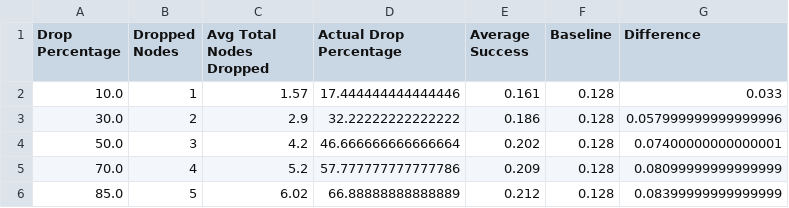
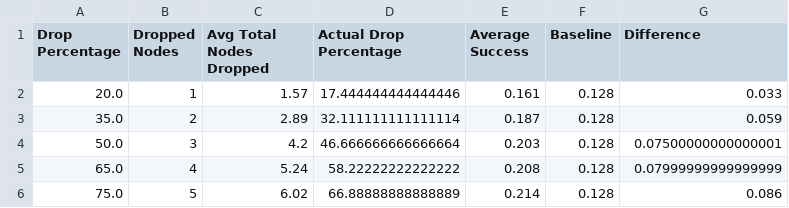
Before and after one commit to wiggly1993/Python_Implementation_ComputersAndSecurity_RoboticsCaseStudies_Cut-The-Rope, a CSV file: src/0Day_Exploit/experiment_1_extrapolation_results.csv, drawn as a sheet.

```diff
--- a/src/0Day_Exploit/experiment_1_extrapolation_results.csv
+++ b/src/0Day_Exploit/experiment_1_extrapolation_results.csv
@@ -1,6 +1,6 @@
 Drop Percentage,Dropped Nodes,Avg Total Nodes Dropped,Actual Drop Percentage,Average Success,Baseline,Difference
-10.0,1,1.57,17.444444444444446,0.161,0.128,0.033
-30.0,2,2.9,32.22222222222222,0.186,0.128,0.057999999999999996
-50.0,3,4.2,46.666666666666664,0.202,0.128,0.07400000000000001
-70.0,4,5.2,57.777777777777786,0.209,0.128,0.08099999999999999
-85.0,5,6.02,66.88888888888889,0.212,0.128,0.08399999999999999
+20.0,1,1.57,17.444444444444446,0.161,0.128,0.033
+35.0,2,2.89,32.111111111111114,0.187,0.128,0.059
+50.0,3,4.2,46.666666666666664,0.203,0.128,0.07500000000000001
+65.0,4,5.24,58.22222222222222,0.208,0.128,0.07999999999999999
+75.0,5,6.02,66.88888888888889,0.214,0.128,0.086
```
Also changed, not shown: src/0Day_Exploit/experiment_3_extrapolation_results.csv, 8 other files.
